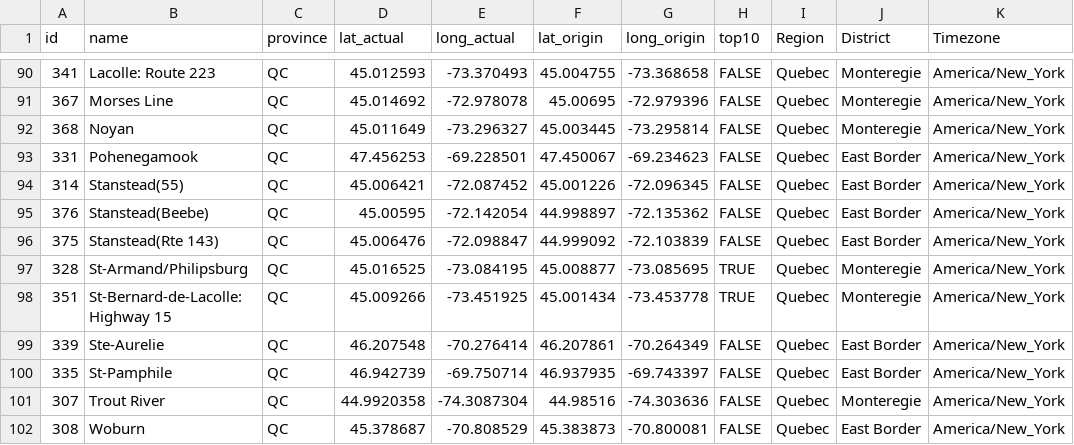
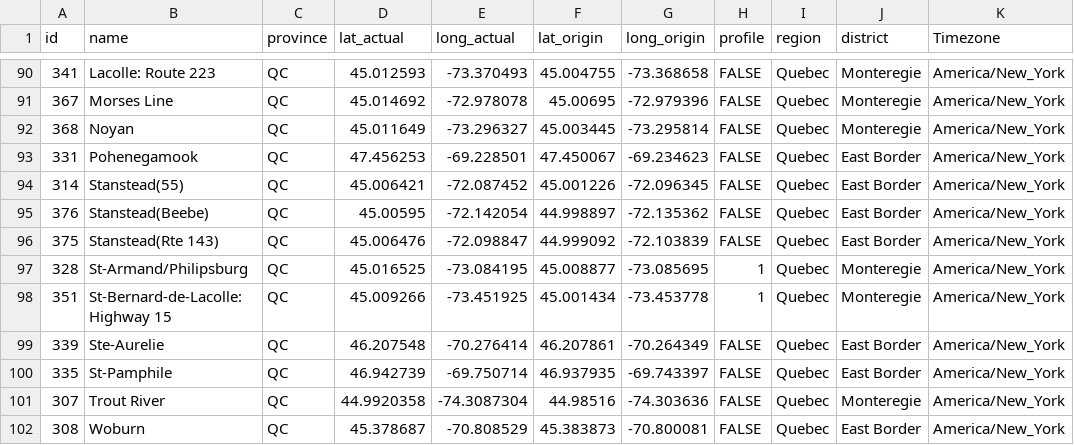
Before and after one commit to dorealex/bordershop, a CSV file: crossings.csv, drawn as a sheet; only a part is shown, gaps mark what is left out; the diff covers the shown part only.

```diff
--- a/crossings.csv
+++ b/crossings.csv
@@ -1 +1 @@
-id,name,province,lat_actual,long_actual,lat_origin,long_origin,top10,Region,District,Timezone
+id,name,province,lat_actual,long_actual,lat_origin,long_origin,profile,region,district,Timezone
@@ -96,4 +96,4 @@
 375,Stanstead(Rte 143),QC,45.006476,-72.098847,44.999092,-72.103839,FALSE,Quebec,East Border,America/New_York
-328,St-Armand/Philipsburg,QC,45.016525,-73.084195,45.008877,-73.085695,TRUE,Quebec,Monteregie,America/New_York
-351,St-Bernard-de-Lacolle: Highway 15,QC,45.009266,-73.451925,45.001434,-73.453778,TRUE,Quebec,Monteregie,America/New_York
+328,St-Armand/Philipsburg,QC,45.016525,-73.084195,45.008877,-73.085695,1,Quebec,Monteregie,America/New_York
+351,St-Bernard-de-Lacolle: Highway 15,QC,45.009266,-73.451925,45.001434,-73.453778,1,Quebec,Monteregie,America/New_York
 339,Ste-Aurelie,QC,46.207548,-70.276414,46.207861,-70.264349,FALSE,Quebec,East Border,America/New_York
```
Also changed, not shown: 9 edited cells elsewhere in this file, 5 other files.
